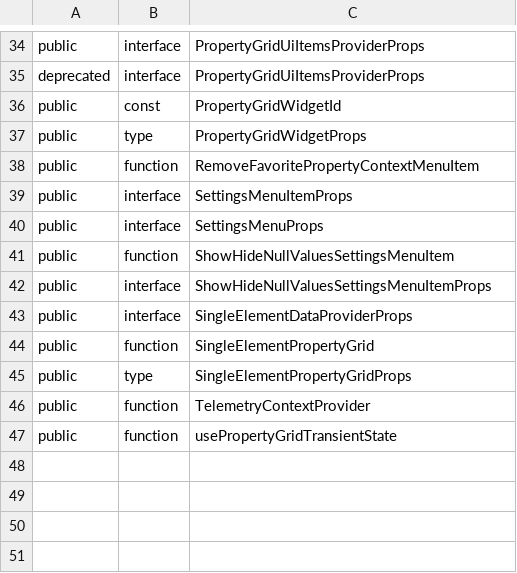
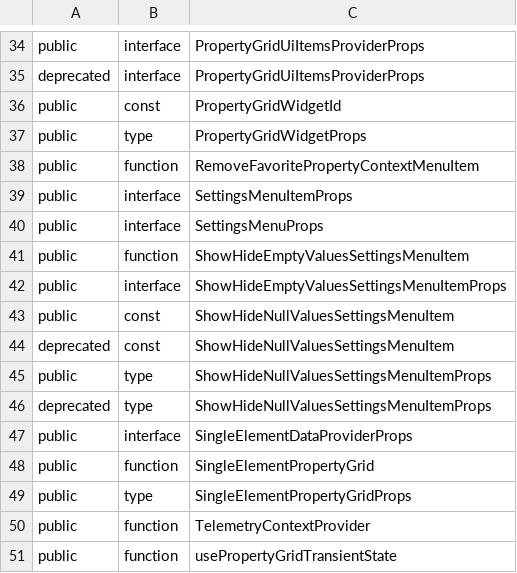
Before and after one commit to iTwin/viewer-components-react, a CSV file: packages/itwin/property-grid/api/property-grid-react.exports.csv, drawn as a sheet; only a part is shown, gaps mark what is left out.

Commit message:
Deprecate ShowHideNullValuesSettingsMenuItem

```diff
--- a/packages/itwin/property-grid/api/property-grid-react.exports.csv
+++ b/packages/itwin/property-grid/api/property-grid-react.exports.csv
@@ -40,4 +40,8 @@ public;interface;SettingsMenuItemProps
 public;interface;SettingsMenuProps
-public;function;ShowHideNullValuesSettingsMenuItem
-public;interface;ShowHideNullValuesSettingsMenuItemProps
+public;function;ShowHideEmptyValuesSettingsMenuItem
+public;interface;ShowHideEmptyValuesSettingsMenuItemProps
+public;const;ShowHideNullValuesSettingsMenuItem
+deprecated;const;ShowHideNullValuesSettingsMenuItem
+public;type;ShowHideNullValuesSettingsMenuItemProps
+deprecated;type;ShowHideNullValuesSettingsMenuItemProps
 public;interface;SingleElementDataProviderProps
```
Also changed, not shown: 11 other files.
